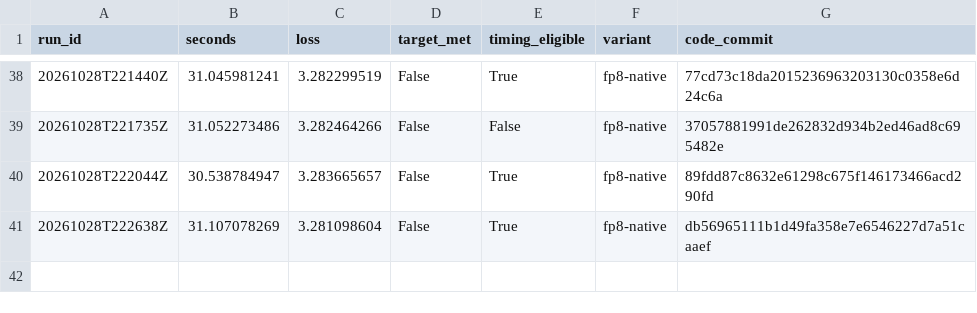
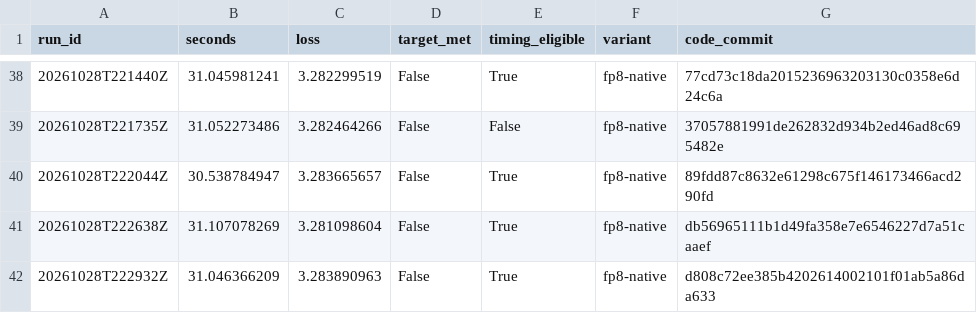
Before and after one commit to curvedinf/modded-nanogpt, a CSV file: research_results/wr_reproduction/h100-research/full-runs.csv, drawn as a sheet; only a part is shown, gaps mark what is left out; the diff names each change by its address in the sheet, - before the commit and + after, or states it on an @@ line.

Commit message:
Reject lower learning-rate floor after full validation

```diff
--- a/research_results/wr_reproduction/h100-research/full-runs.csv
+++ b/research_results/wr_reproduction/h100-research/full-runs.csv
+row 42: 20261028T222932Z | 31.046366209 | 3.283890963 | False | True | fp8-native | d808c72ee385b4202614002101f01ab5a86da633
```
Also changed, not shown: 9 other files.
